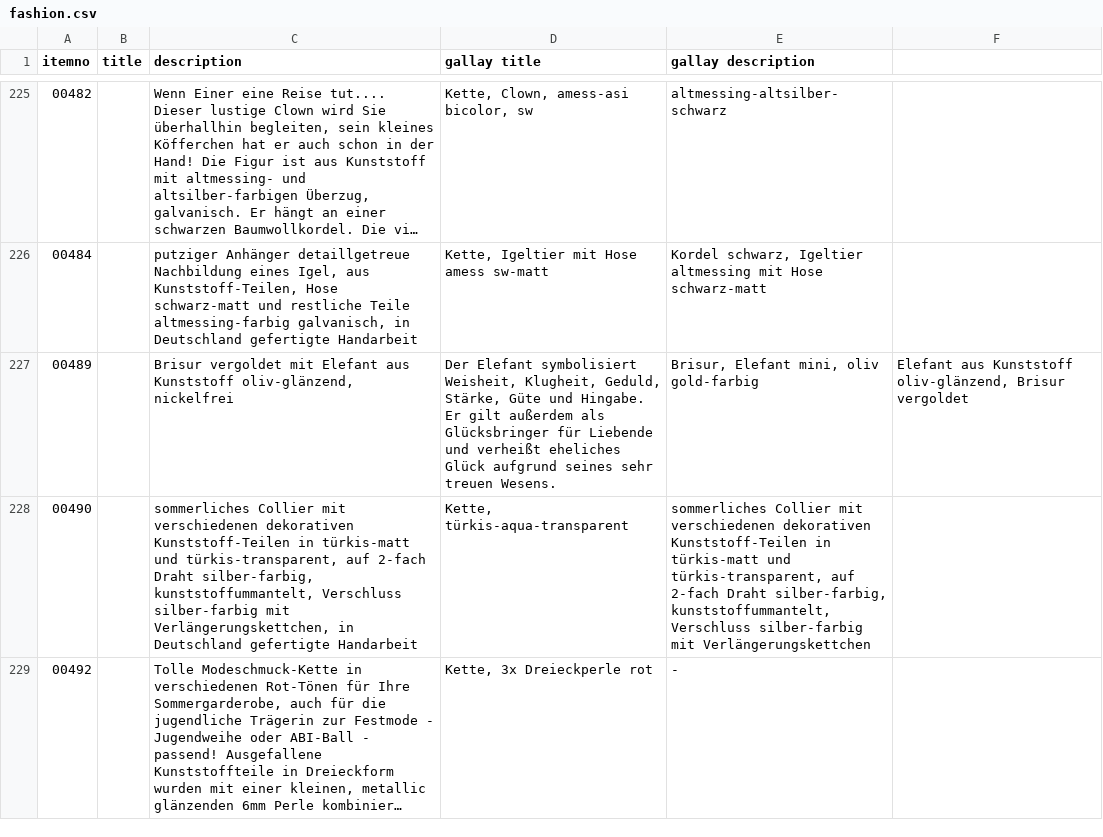
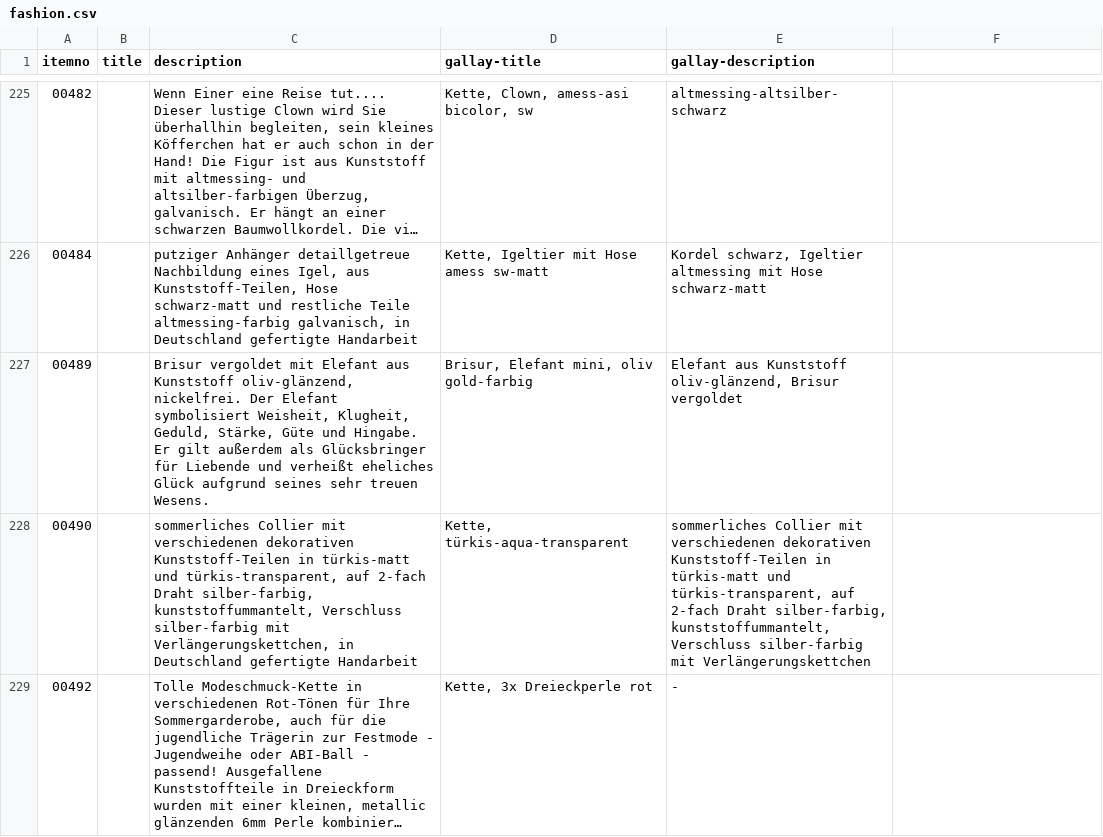
Before and after one commit to cbs68/products, a CSV file: de/fashion.csv, drawn as a sheet; only a part is shown, gaps mark what is left out; long unchanged cells end in …; the diff names each change by its address in the sheet, - before the commit and + after, or states it on an @@ line.

```diff
--- a/de/fashion.csv
+++ b/de/fashion.csv
-D1: gallay title
+D1: gallay-title
-E1: gallay description
+E1: gallay-description
-C227 (description): …Kunststoff oliv-glänzend, nickelfrei
+C227 (description): …Kunststoff oliv-glänzend, nickelfrei. Der Elefant symbolisiert Weisheit, Klugheit, Geduld, Stärke, Güte und Hingabe. Er gilt außerdem als Glücksbringer für Liebende und verheißt eheliches Glück aufgrund seines sehr treuen Wesens.
-D227 (gallay-title): Der Elefant symbolisiert Weisheit, Klugheit, Geduld, Stärke, Güte und Hingabe. Er gilt außerdem als Glücksbringer für Liebende und verheißt eheliches Glück aufgrund seines sehr treuen Wesens.
+D227 (gallay-title): Brisur, Elefant mini, oliv gold-farbig
-E227 (gallay-description): Brisur, Elefant mini, oliv gold-farbig
+E227 (gallay-description): Elefant aus Kunststoff oliv-glänzend, Brisur vergoldet
-F227: Elefant aus Kunststoff oliv-glänzend, Brisur vergoldet
+F227: (empty)
```
Also changed, not shown: de/glass.csv, de/gold.csv, 7 other files.
